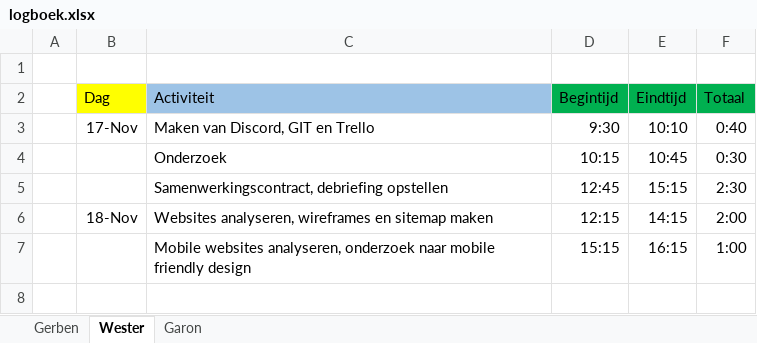
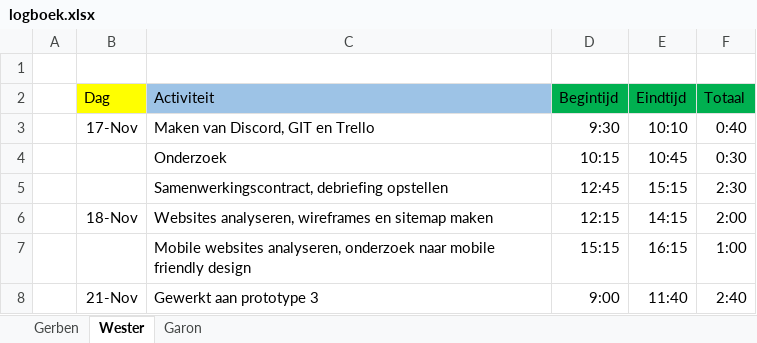
Before and after one commit to GerbenBol/WeBuilders, an Excel workbook: documentation/logboek/logboek.xlsx, sheet Wester, drawn as a sheet; values as stored, in another font and other column widths than the file's, no borders; the diff names each change by its address in the sheet, - before the commit and + after, or states it on an @@ line.

Commit message:
gitignore update, prototype 1, logboek

```diff
--- a/documentation/logboek/logboek.xlsx (sheet Wester)
+++ b/documentation/logboek/logboek.xlsx (sheet Wester)
+row 8:  | 21-Nov | Gewerkt aan prototype 3 | 9:00 | 11:40 | 2:40
```
Also changed, not shown: sheet Gerben, sheet Garon, 6 other files.
